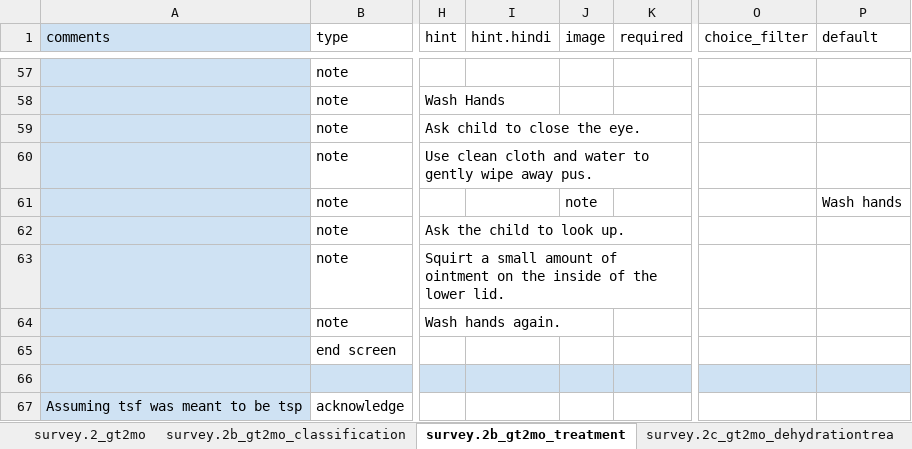
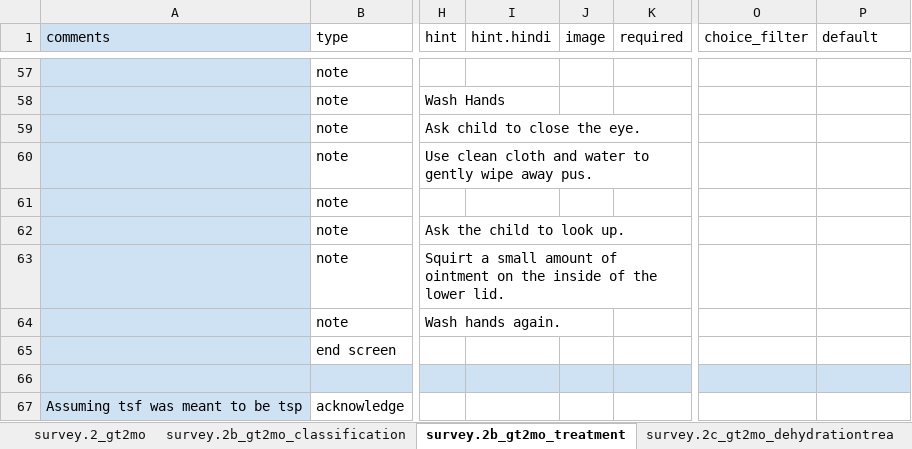
Before and after one commit to magogt/opendatakit.survey-js-clean, an Excel workbook: form-files/IMNCI/IMNCI.xlsx, sheet survey.2b_gt2mo_treatment, drawn as a sheet; only a part is shown, gaps mark what is left out; values as stored, in another font and other column widths than the file's, no borders; the diff names each change by its address in the sheet, - before the commit and + after, or states it on an @@ line.

```diff
--- a/form-files/IMNCI/IMNCI.xlsx (sheet survey.2b_gt2mo_treatment)
+++ b/form-files/IMNCI/IMNCI.xlsx (sheet survey.2b_gt2mo_treatment)
-J61 (image): note
+J61 (image): (empty)
-P61 (default): Wash hands
+P61 (default): (empty)
```
Also changed, not shown: sheet survey.2_gt2mo, form-files/example/example.xlsx, form-files/selects/selects.xlsx, 1 other file.
